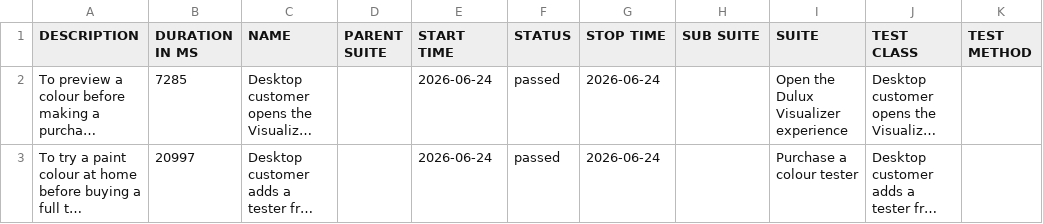
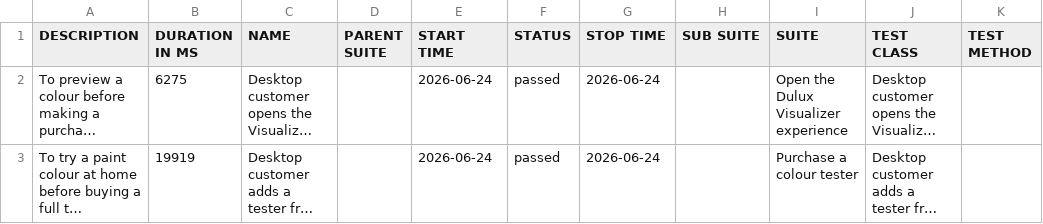
Before and after one commit to magdaU/playwright-java-dulux-uk, a CSV file: data/suites.csv, drawn as a sheet; long unchanged cells end in …; the diff names each change by its address in the sheet, - before the commit and + after, or states it on an @@ line.

```diff
--- a/data/suites.csv
+++ b/data/suites.csv
-B2 (DURATION IN MS): 7285
+B2 (DURATION IN MS): 6275
-B3 (DURATION IN MS): 20997
+B3 (DURATION IN MS): 19919
```
Also changed, not shown: 25 other files.
